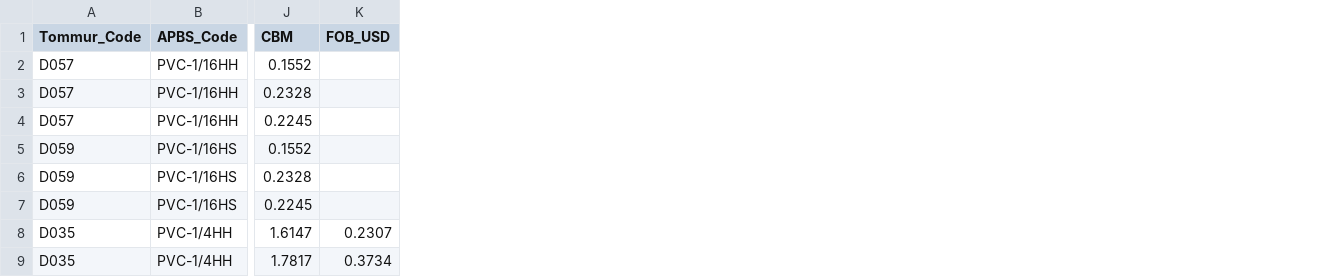
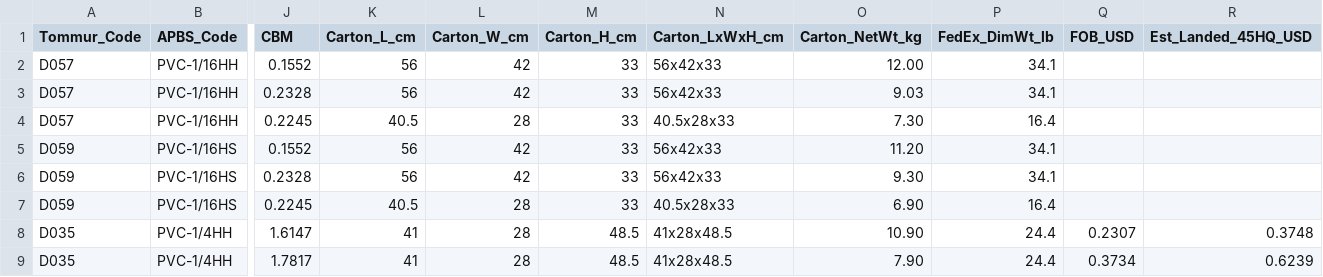
Before and after one commit to AllProBuildingSupplies/allprobuildingsupplies, a CSV file: costing/Factory_Order_PVC_PEX_45HQ.csv, drawn as a sheet; only a part is shown, gaps mark what is left out; the diff names each change by its address in the sheet, - before the commit and + after, or states it on an @@ line.

```diff
--- a/costing/Factory_Order_PVC_PEX_45HQ.csv
+++ b/costing/Factory_Order_PVC_PEX_45HQ.csv
+column K (Carton_L_cm), rows 2-9: 56 | 56 | 40.5 | 56 | 56 | 40.5 | 41 | 41
+column L (Carton_W_cm), rows 2-9: 42 | 42 | 28 | 42 | 42 | 28 | 28 | 28
+column M (Carton_H_cm), rows 2-9: 33 | 33 | 33 | 33 | 33 | 33 | 48.5 | 48.5
+column N (Carton_LxWxH_cm), rows 2-9: 56x42x33 | 56x42x33 | 40.5x28x33 | 56x42x33 | 56x42x33 | 40.5x28x33 | 41x28x48.5 | 41x28x48.5
+column O (Carton_NetWt_kg), rows 2-9: 12.00 | 9.03 | 7.30 | 11.20 | 9.30 | 6.90 | 10.90 | 7.90
+column P (FedEx_DimWt_lb), rows 2-9: 34.1 | 34.1 | 16.4 | 34.1 | 34.1 | 16.4 | 24.4 | 24.4
+column R (Est_Landed_45HQ_USD), rows 8-9: 0.3748 | 0.6239
```
